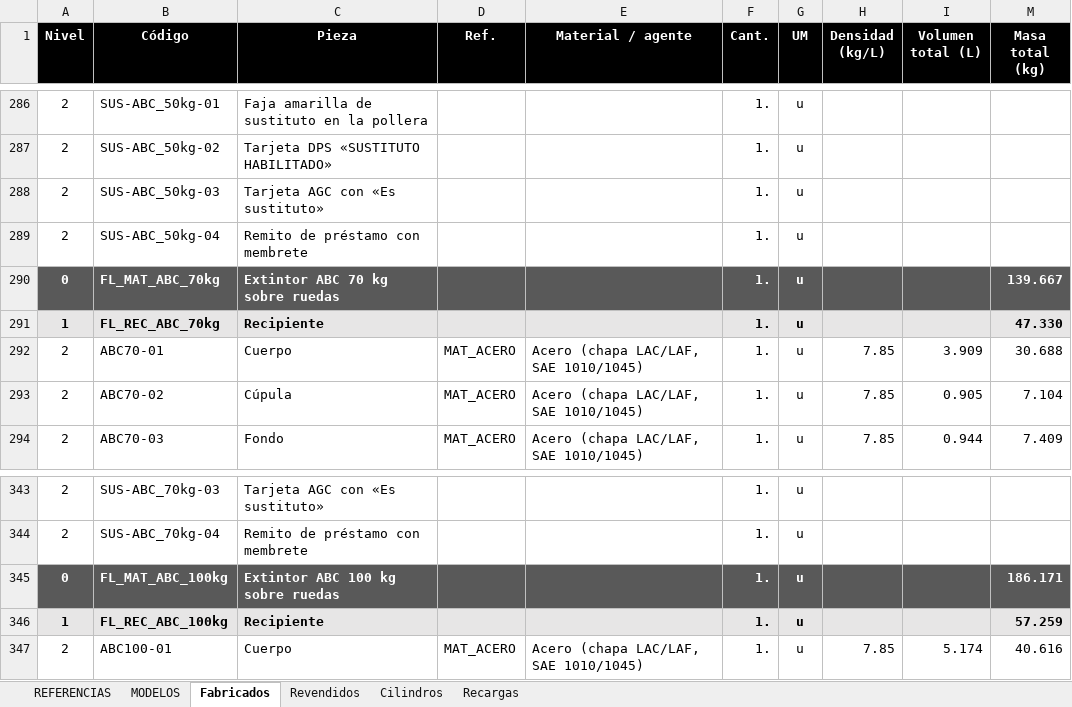
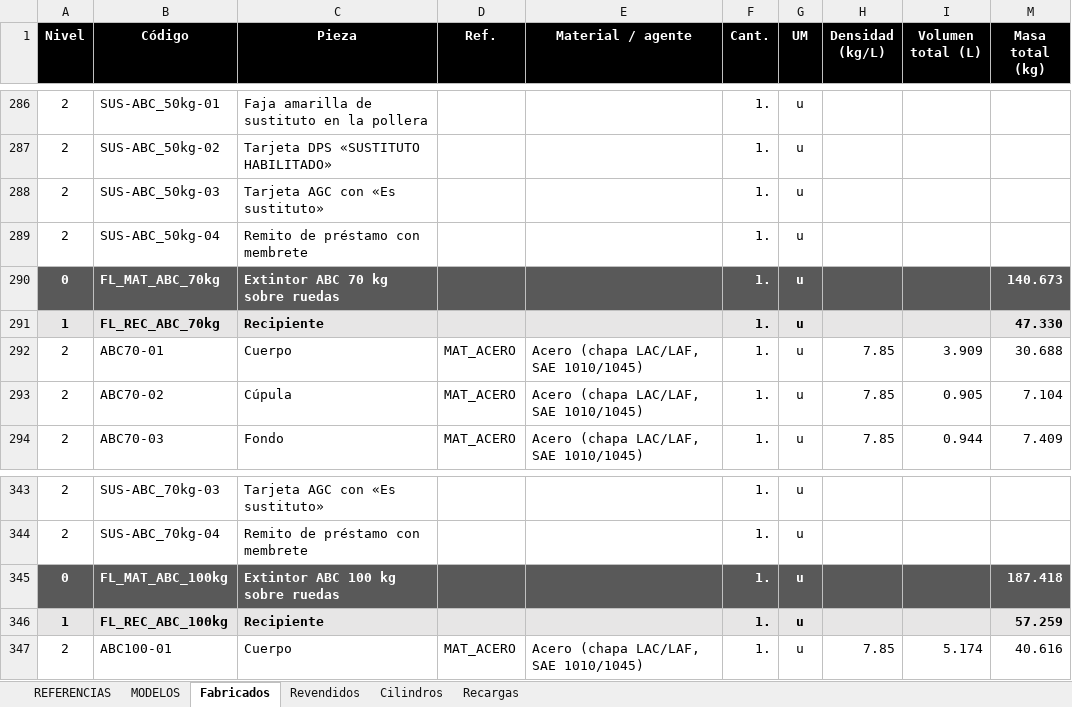
Before and after one commit to TadeoSinay/planos_flama-, an Excel workbook: salida/bom/FLAMA_BOM.xlsx, sheet Fabricados, drawn as a sheet; only a part is shown, gaps mark what is left out; values as stored, in another font and other column widths than the file's, no borders; charts and pictures not drawn; the diff covers the shown part only; the diff names each change by its address in the sheet, - before the commit and + after, or states it on an @@ line.

```diff
--- a/salida/bom/FLAMA_BOM.xlsx (sheet Fabricados)
+++ b/salida/bom/FLAMA_BOM.xlsx (sheet Fabricados)
-M290 (Masa total (kg)): 139.667
+M290 (Masa total (kg)): 140.673
-M345 (Masa total (kg)): 186.171
+M345 (Masa total (kg)): 187.418
```
Also changed, not shown: 26 edited cells elsewhere in this sheet, hidden cells, salida/bom/respaldo/FLAMA_BOM_respaldo.xlsx, salida/mrp/FLAMA_MRP.xlsx, 54 other files.
